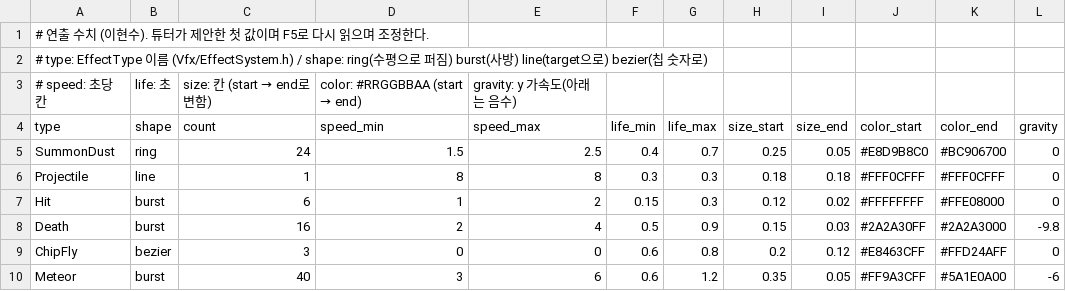
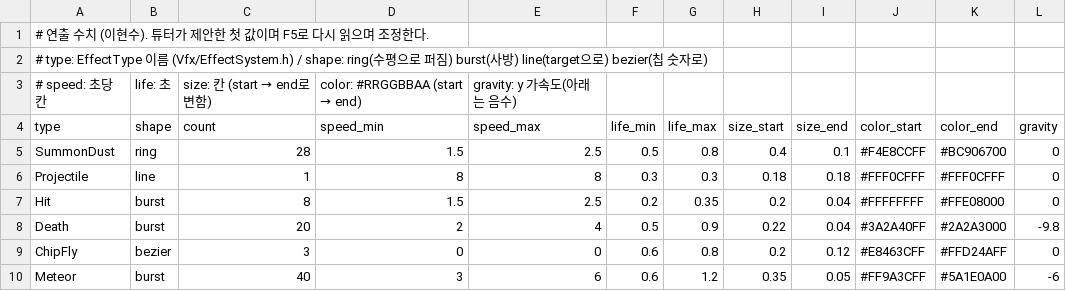
Before and after one commit to HyeonSuuuuu/CardDefense, a CSV file: CardDefense/CardDefense/Data/effects.csv, drawn as a sheet.

Commit message:
파티클: 소환 먼지·피격·처치, effects.csv 수치 (fix #17)

```diff
--- a/CardDefense/CardDefense/Data/effects.csv
+++ b/CardDefense/CardDefense/Data/effects.csv
@@ -4,6 +4,6 @@
 type,shape,count,speed_min,speed_max,life_min,life_max,size_start,size_end,color_start,color_end,gravity
-SummonDust,ring,24,1.5,2.5,0.4,0.7,0.25,0.05,#E8D9B8C0,#BC906700,0
+SummonDust,ring,28,1.5,2.5,0.5,0.8,0.4,0.1,#F4E8CCFF,#BC906700,0
 Projectile,line,1,8,8,0.3,0.3,0.18,0.18,#FFF0CFFF,#FFF0CFFF,0
-Hit,burst,6,1,2,0.15,0.3,0.12,0.02,#FFFFFFFF,#FFE08000,0
-Death,burst,16,2,4,0.5,0.9,0.15,0.03,#2A2A30FF,#2A2A3000,-9.8
+Hit,burst,8,1.5,2.5,0.2,0.35,0.2,0.04,#FFFFFFFF,#FFE08000,0
+Death,burst,20,2,4,0.5,0.9,0.22,0.04,#3A2A40FF,#2A2A3000,-9.8
 ChipFly,bezier,3,0,0,0.6,0.8,0.2,0.12,#E8463CFF,#FFD24AFF,0
```
Also changed, not shown: 5 other files.
